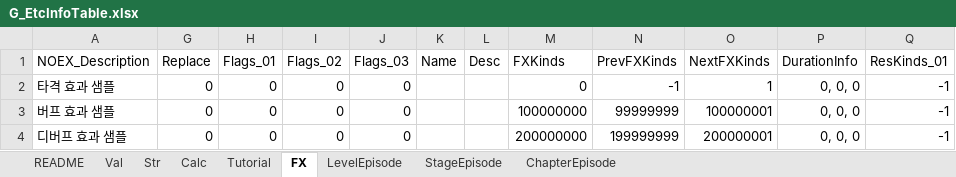
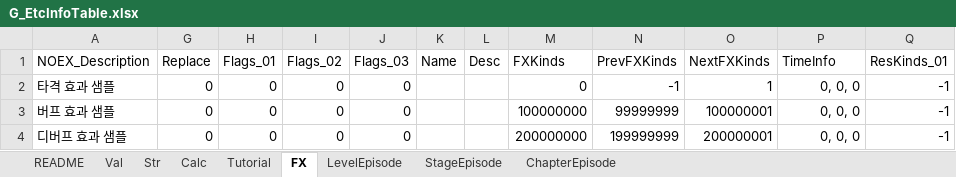
Before and after one commit to devmodle/0300000201.module_unity, an Excel workbook: Client/Tables/A/G_EtcInfoTable.xlsx, sheet FX, drawn as a sheet; values as stored, in another font and other column widths than the file's, no borders; charts and pictures not drawn; the diff names each change by its address in the sheet, - before the commit and + after, or states it on an @@ line.

```diff
--- a/Client/Tables/A/G_EtcInfoTable.xlsx (sheet FX)
+++ b/Client/Tables/A/G_EtcInfoTable.xlsx (sheet FX)
-P1: DurationInfo
+P1: TimeInfo
```
Also changed, not shown: Client/Tables/B/G_EtcInfoTable.xlsx, Client/Tables/G_EtcInfoTable.xlsx, 17 other files.
